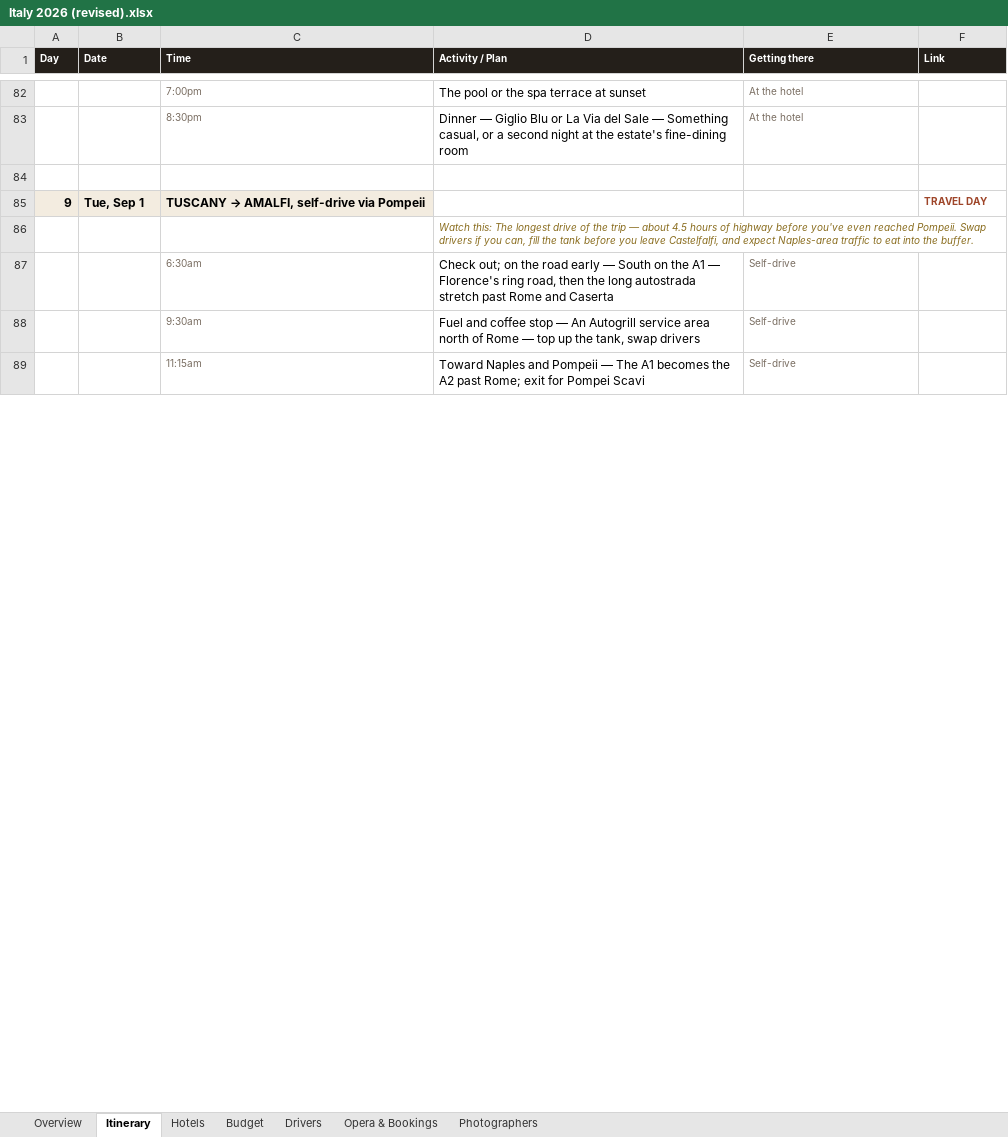
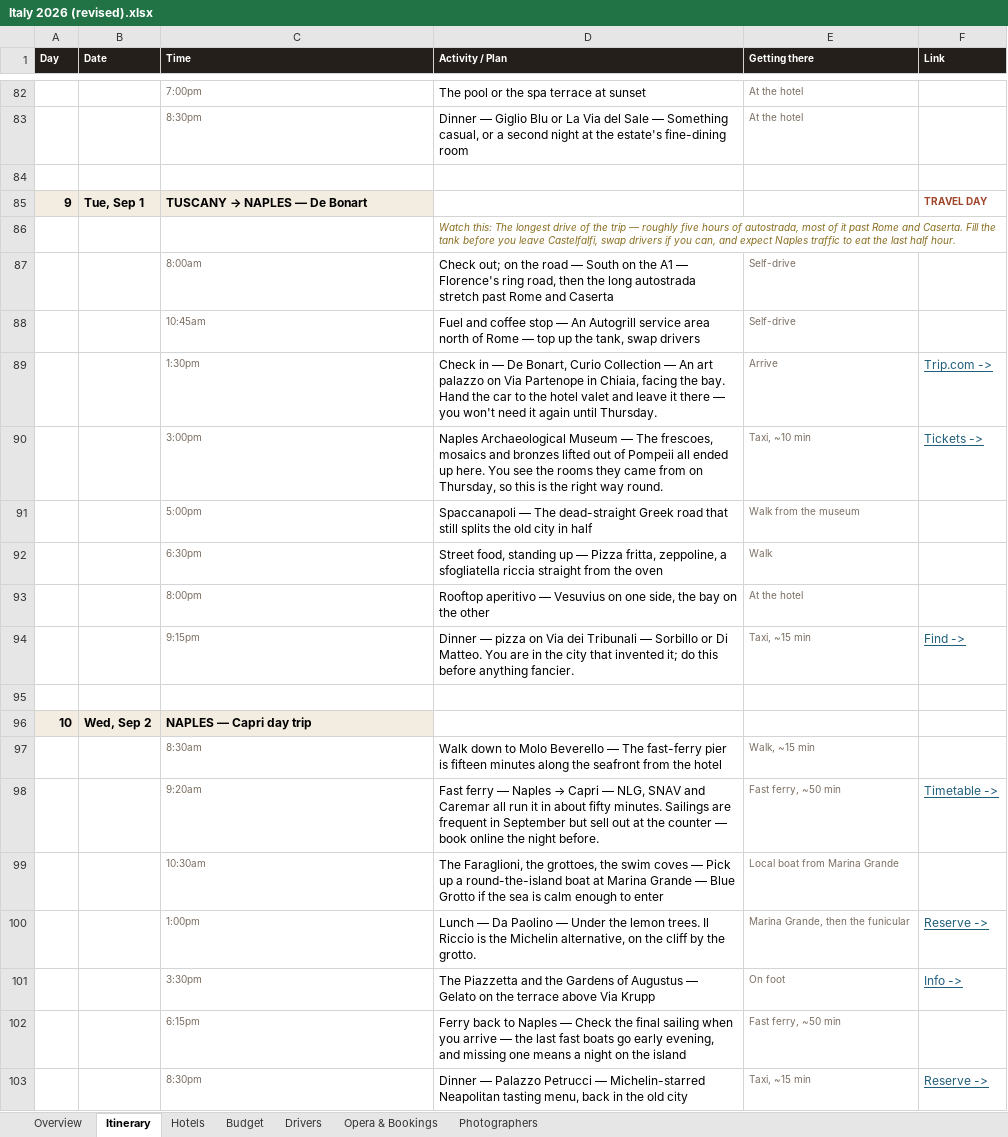
Before and after one commit to JunxuanH/trip-planner, an Excel workbook: italy-2026/dist/Italy 2026 (revised).xlsx, sheet Itinerary, drawn as a sheet; only a part is shown, gaps mark what is left out; values as stored, in another font and other column widths than the file's, no borders; addresses are those after the commit; the diff covers the shown part only; the diff names each change by its address in the sheet, - before the commit and + after, or states it on an @@ line.

```diff
--- a/italy-2026/dist/Italy 2026 (revised).xlsx (sheet Itinerary)
+++ b/italy-2026/dist/Italy 2026 (revised).xlsx (sheet Itinerary)
@@ C85 (Time): TUSCANY → AMALFI, self-drive via Pompeii → TUSCANY → NAPLES — De Bonart @@
-D86 (Activity / Plan): …trip — about 4.5 hours of highway before you've even reached Pompeii. Swap drivers if you can, fill the tank before you leave Castelfalfi, and expect Naples-area traffic to eat into the buffer.
+D86 (Activity / Plan): …trip — roughly five hours of autostrada, most of it past Rome and Caserta. Fill the tank before you leave Castelfalfi, swap drivers if you can, and expect Naples traffic to eat the last half hour.
-C87 (Time): 6:30am
+C87 (Time): 8:00am
-D87 (Activity / Plan): …the road early — South…
+D87 (Activity / Plan): …the road — South…
-C88 (Time): 9:30am
+C88 (Time): 10:45am
+row 89:  |  | 1:30pm | Check in — De Bonart, Curio Collection — An art palazzo on Via Partenope in Chiaia, facing the bay. Hand the car to the hotel valet and leave it there — you won't need it again until Thursday. | Arrive | Trip.com ->
+row 90:  |  | 3:00pm | Naples Archaeological Museum — The frescoes, mosaics and bronzes lifted out of Pompeii all ended up here. You see the rooms they came from on Thursday, so this is the right way round. | Taxi, ~10 min | Tickets ->
+row 91:  |  | 5:00pm | Spaccanapoli — The dead-straight Greek road that still splits the old city in half | Walk from the museum
+row 92:  |  | 6:30pm | Street food, standing up — Pizza fritta, zeppoline, a sfogliatella riccia straight from the oven | Walk
+row 93:  |  | 8:00pm | Rooftop aperitivo — Vesuvius on one side, the bay on the other | At the hotel
+row 94:  |  | 9:15pm | Dinner — pizza on Via dei Tribunali — Sorbillo or Di Matteo. You are in the city that invented it; do this before anything fancier. | Taxi, ~15 min | Find ->
-row 95:  |  | 11:15am | Toward Naples and Pompeii — The A1 becomes the A2 past Rome; exit for Pompei Scavi | Self-drive
+row 95: (empty)
+row 96: 10 | Wed, Sep 2 | NAPLES — Capri day trip
+row 97:  |  | 8:30am | Walk down to Molo Beverello — The fast-ferry pier is fifteen minutes along the seafront from the hotel | Walk, ~15 min
+row 98:  |  | 9:20am | Fast ferry — Naples → Capri — NLG, SNAV and Caremar all run it in about fifty minutes. Sailings are frequent in September but sell out at the counter — book online the night before. | Fast ferry, ~50 min | Timetable ->
+row 99:  |  | 10:30am | The Faraglioni, the grottoes, the swim coves — Pick up a round-the-island boat at Marina Grande — Blue Grotto if the sea is calm enough to enter | Local boat from Marina Grande
@@ row 99 moved to row 100: 1:00pm @@
@@ row 100 moved to row 101: 3:30pm @@
+row 102:  |  | 6:15pm | Ferry back to Naples — Check the final sailing when you arrive — the last fast boats go early evening, and missing one means a night on the island | Fast ferry, ~50 min
+row 103:  |  | 8:30pm | Dinner — Palazzo Petrucci — Michelin-starred Neapolitan tasting menu, back in the old city | Taxi, ~15 min | Reserve ->
```
Also changed, not shown: 6 added rows, 17 removed rows, 14 edited cells and row numbers in column A elsewhere in this sheet, sheet Hotels, sheet Drivers, sheet Opera & Bookings, sheet Budget, sheet Overview, 5 other files.
